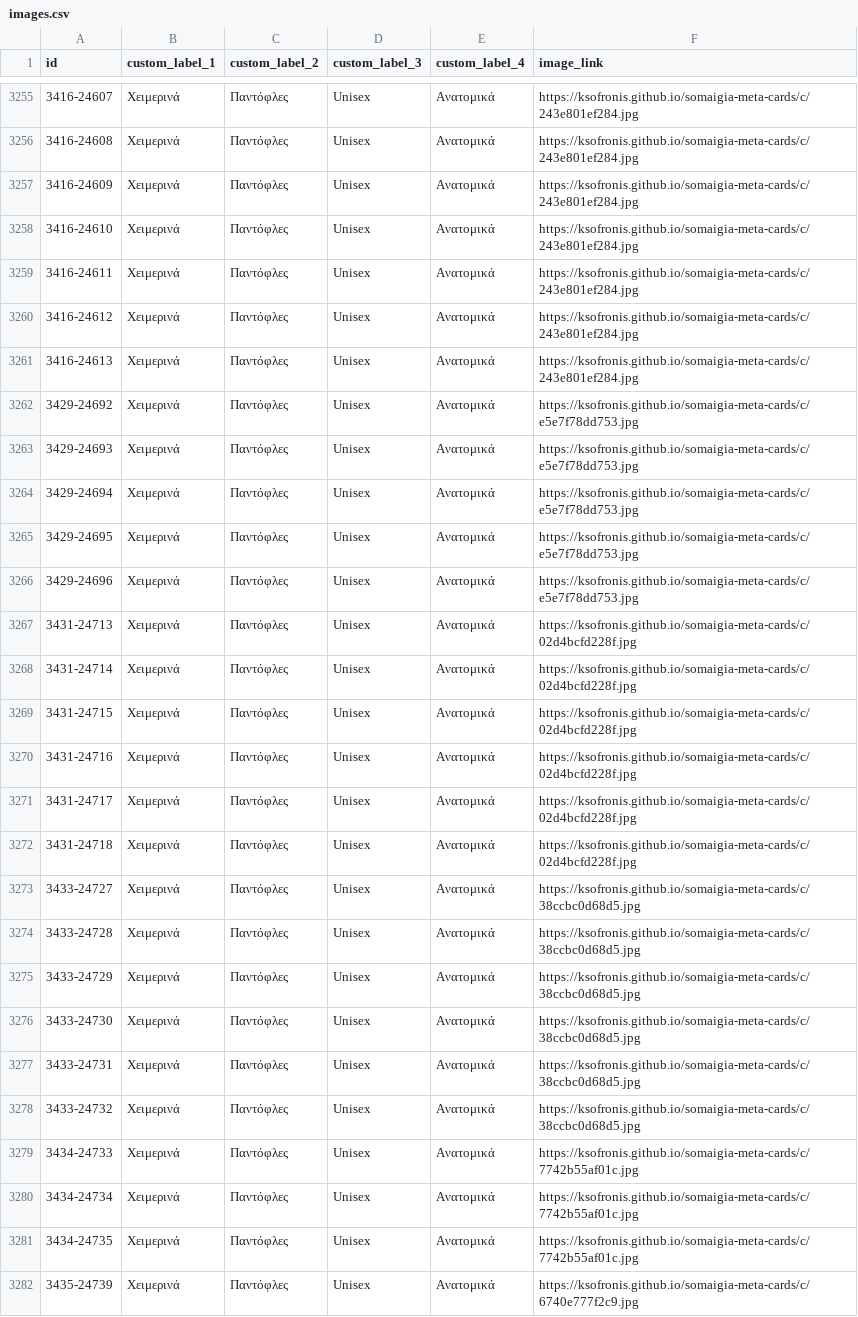
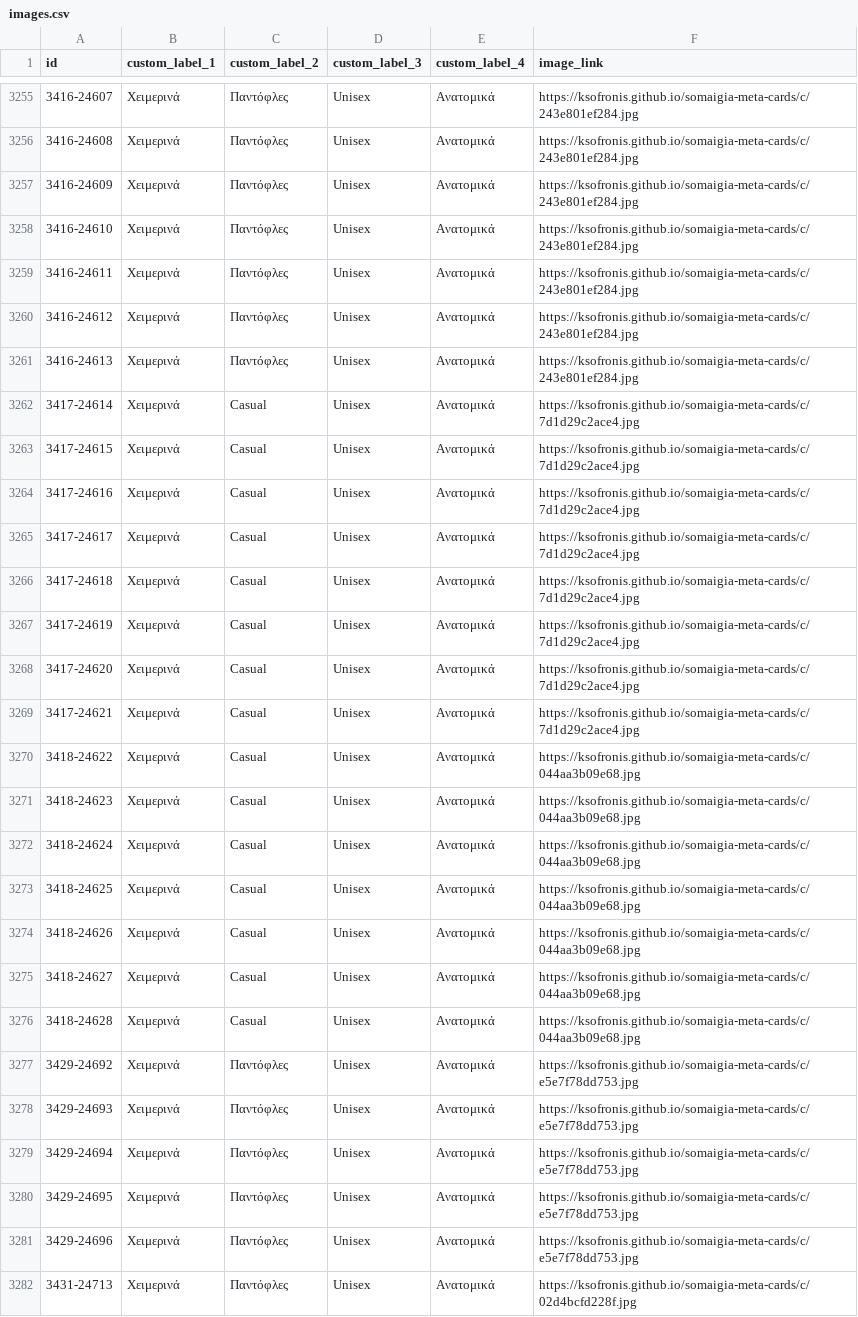
Before and after one commit to ksofronis/somaigia-meta-cards, a CSV file: feed/images.csv, drawn as a sheet; only a part is shown, gaps mark what is left out; the shorter side is filled out with more unchanged rows; the diff names each change by its address in the sheet, - before the commit and + after, or states it on an @@ line.

```diff
--- a/feed/images.csv
+++ b/feed/images.csv
+row 3262: 3417-24614 | Χειμερινά | Casual | Unisex | Ανατομικά | https://ksofronis.github.io/somaigia-meta-cards/c/7d1d29c2ace4.jpg
+row 3263: 3417-24615 | Χειμερινά | Casual | Unisex | Ανατομικά | https://ksofronis.github.io/somaigia-meta-cards/c/7d1d29c2ace4.jpg
+row 3264: 3417-24616 | Χειμερινά | Casual | Unisex | Ανατομικά | https://ksofronis.github.io/somaigia-meta-cards/c/7d1d29c2ace4.jpg
+row 3265: 3417-24617 | Χειμερινά | Casual | Unisex | Ανατομικά | https://ksofronis.github.io/somaigia-meta-cards/c/7d1d29c2ace4.jpg
+row 3266: 3417-24618 | Χειμερινά | Casual | Unisex | Ανατομικά | https://ksofronis.github.io/somaigia-meta-cards/c/7d1d29c2ace4.jpg
+row 3267: 3417-24619 | Χειμερινά | Casual | Unisex | Ανατομικά | https://ksofronis.github.io/somaigia-meta-cards/c/7d1d29c2ace4.jpg
+row 3268: 3417-24620 | Χειμερινά | Casual | Unisex | Ανατομικά | https://ksofronis.github.io/somaigia-meta-cards/c/7d1d29c2ace4.jpg
+row 3269: 3417-24621 | Χειμερινά | Casual | Unisex | Ανατομικά | https://ksofronis.github.io/somaigia-meta-cards/c/7d1d29c2ace4.jpg
+row 3270: 3418-24622 | Χειμερινά | Casual | Unisex | Ανατομικά | https://ksofronis.github.io/somaigia-meta-cards/c/044aa3b09e68.jpg
+row 3271: 3418-24623 | Χειμερινά | Casual | Unisex | Ανατομικά | https://ksofronis.github.io/somaigia-meta-cards/c/044aa3b09e68.jpg
+row 3272: 3418-24624 | Χειμερινά | Casual | Unisex | Ανατομικά | https://ksofronis.github.io/somaigia-meta-cards/c/044aa3b09e68.jpg
+row 3273: 3418-24625 | Χειμερινά | Casual | Unisex | Ανατομικά | https://ksofronis.github.io/somaigia-meta-cards/c/044aa3b09e68.jpg
+row 3274: 3418-24626 | Χειμερινά | Casual | Unisex | Ανατομικά | https://ksofronis.github.io/somaigia-meta-cards/c/044aa3b09e68.jpg
+row 3275: 3418-24627 | Χειμερινά | Casual | Unisex | Ανατομικά | https://ksofronis.github.io/somaigia-meta-cards/c/044aa3b09e68.jpg
+row 3276: 3418-24628 | Χειμερινά | Casual | Unisex | Ανατομικά | https://ksofronis.github.io/somaigia-meta-cards/c/044aa3b09e68.jpg
```
Also changed, not shown: feed/labels.csv, 8 other files.
